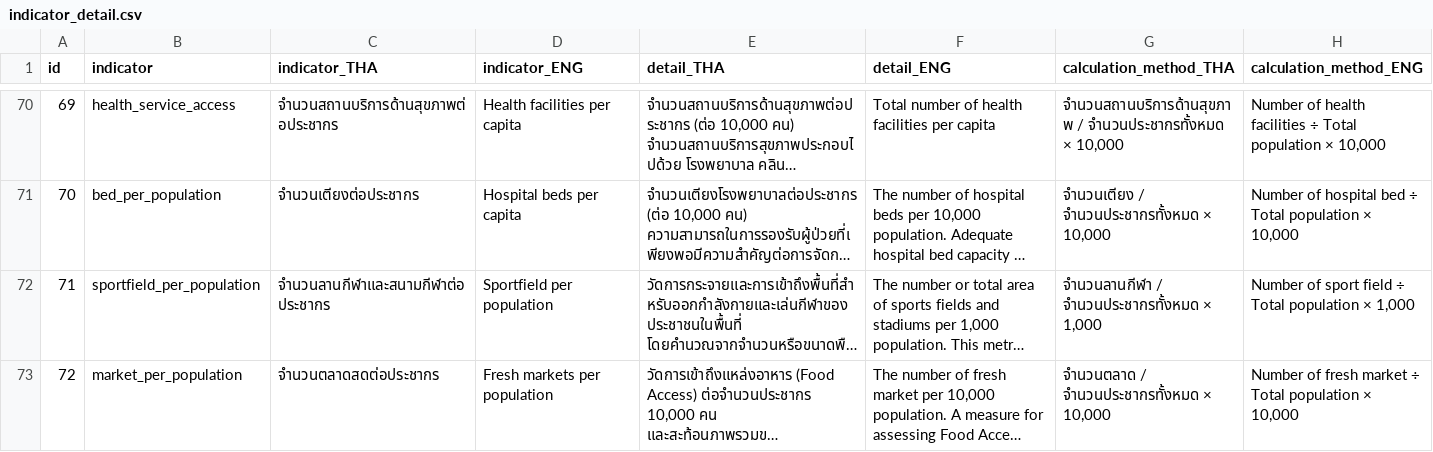
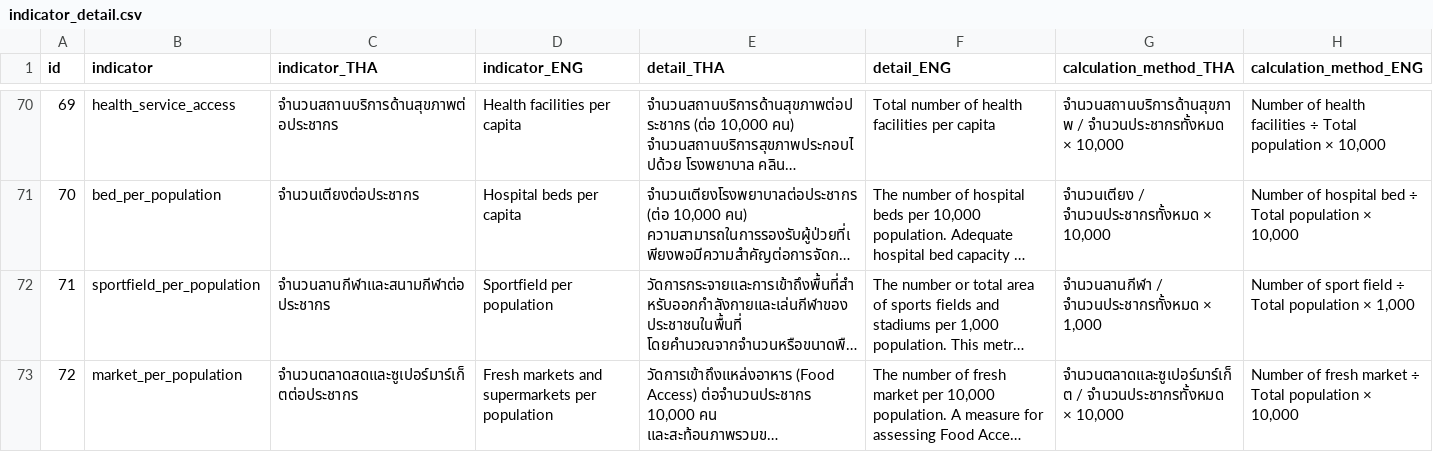
Before and after one commit to maxtwis/bangkok-health-dashboard, a CSV file: public/data/indicator_detail.csv, drawn as a sheet; only a part is shown, gaps mark what is left out; long unchanged cells end in …; the diff names each change by its address in the sheet, - before the commit and + after, or states it on an @@ line.

```diff
--- a/public/data/indicator_detail.csv
+++ b/public/data/indicator_detail.csv
-C73 (indicator_THA): จำนวนตลาดสดต่อประชากร
+C73 (indicator_THA): จำนวนตลาดสดและซูเปอร์มาร์เก็ตต่อประชากร
-D73 (indicator_ENG): Fresh markets per population
+D73 (indicator_ENG): Fresh markets and supermarkets per population
-G73 (calculation_method_THA): จำนวนตลาด / จำนวนประชากรทั้งหมด…
+G73 (calculation_method_THA): จำนวนตลาดและซูเปอร์มาร์เก็ต / จำนวนประชากรทั้งหมด…
```
Also changed, not shown: 6 other files.
